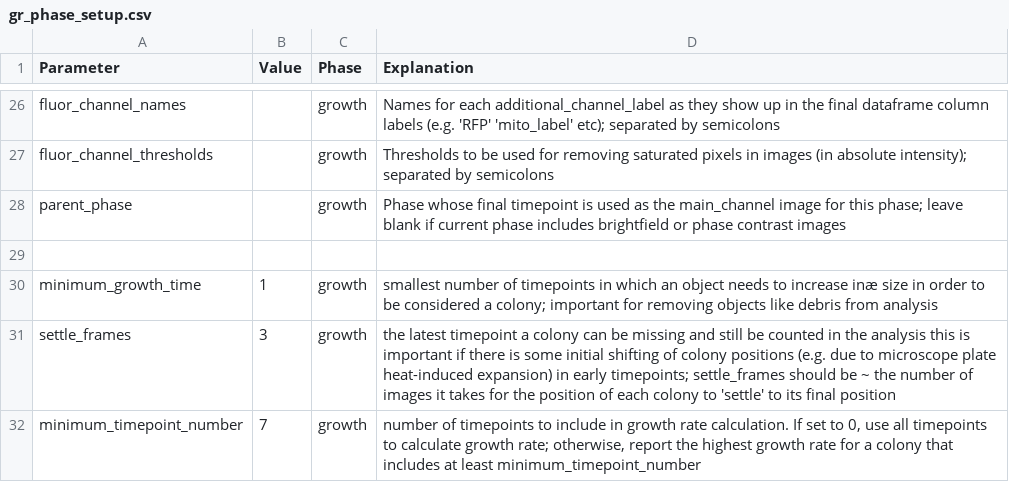
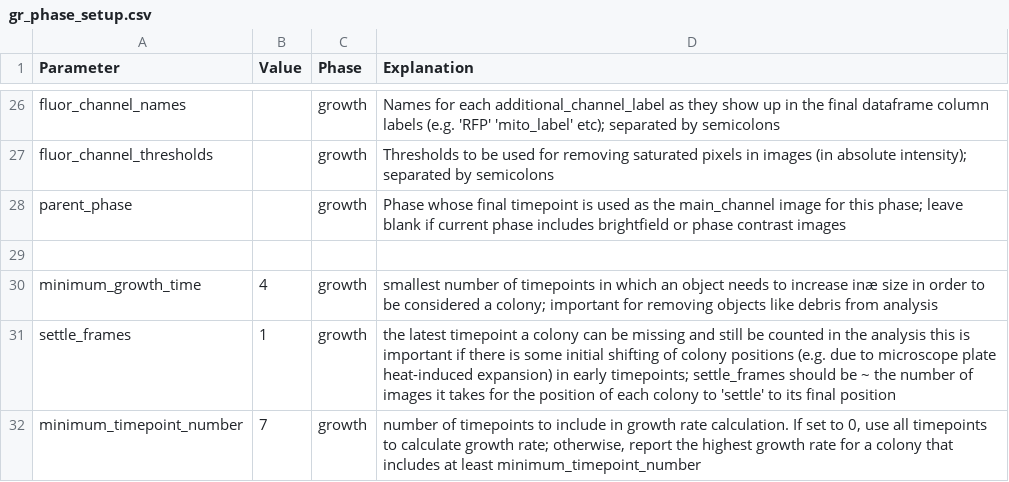
Before and after one commit to Siegallab/PIE, a CSV file: PIE_python/PIE/gr_phase_setup.csv, drawn as a sheet; only a part is shown, gaps mark what is left out.

Commit message:
Added growth rate measurement parameters to PIE.analysis_configuration classes

```diff
--- a/PIE_python/PIE/gr_phase_setup.csv
+++ b/PIE_python/PIE/gr_phase_setup.csv
@@ -29,4 +29,4 @@ parent_phase,,growth,Phase whose final timepoint is used as the main_channel ima
 ,,,
-minimum_growth_time,1,growth,smallest number of timepoints in which an object needs to increase inæ size in order to be considered a colony; important for removing objects like debris from analysis
-settle_frames,3,growth,the latest timepoint a colony can be missing and still be counted in the analysis this is important if there is some initial shifting of colony positions (e.g. due to microscope plate heat-induced expansion) in early timepoints; settle_frames should be ~ the number of images it takes for the position of each colony to 'settle' to its final position
+minimum_growth_time,4,growth,smallest number of timepoints in which an object needs to increase inæ size in order to be considered a colony; important for removing objects like debris from analysis
+settle_frames,1,growth,the latest timepoint a colony can be missing and still be counted in the analysis this is important if there is some initial shifting of colony positions (e.g. due to microscope plate heat-induced expansion) in early timepoints; settle_frames should be ~ the number of images it takes for the position of each colony to 'settle' to its final position
 minimum_timepoint_number,7,growth,"number of timepoints to include in growth rate calculation. If set to 0, use all timepoints to calculate growth rate; otherwise, report the highest growth rate for a colony that includes at least minimum_timepoint_number"
```
Also changed, not shown: 2 other files.
